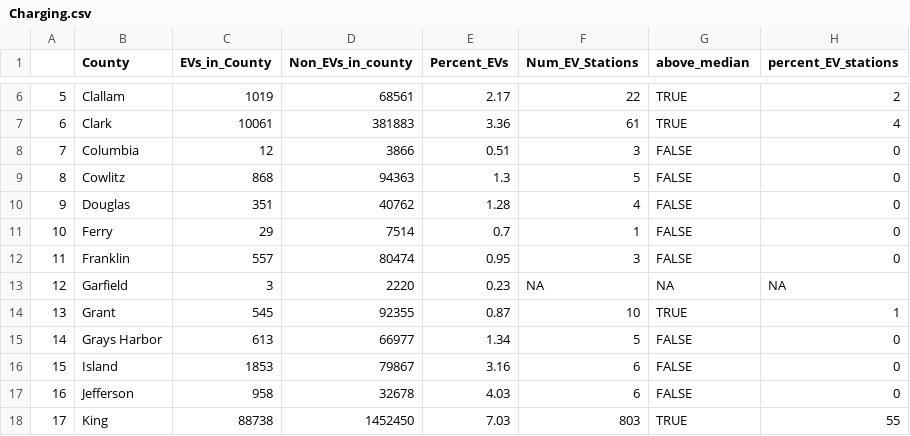
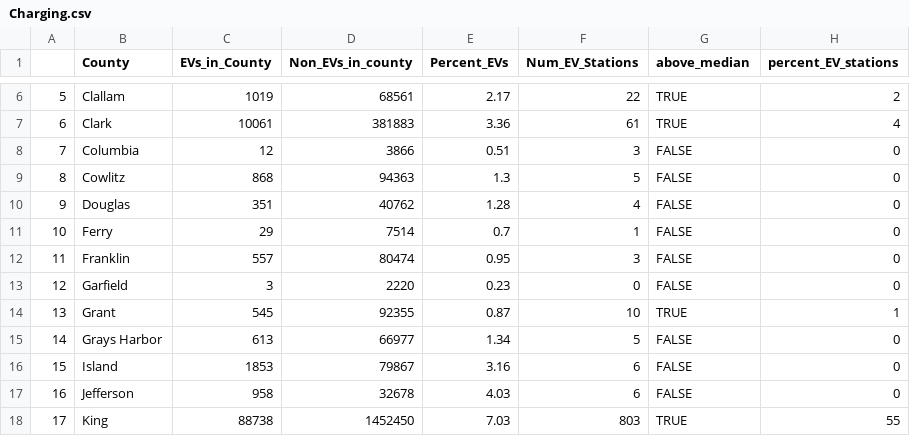
Before and after one commit to info-201-wi24/final-project-BC_5, a CSV file: Charging.csv, drawn as a sheet; only a part is shown, gaps mark what is left out.

Commit message:
Update Charging.csv

```diff
--- a/Charging.csv
+++ b/Charging.csv
@@ -12,3 +12,3 @@
 "11","Franklin",557,80474,0.95,3,FALSE,0
-"12","Garfield",3,2220,0.23,NA,NA,NA
+"12","Garfield",3,2220,0.23,0,FALSE,0
 "13","Grant",545,92355,0.87,10,TRUE,1
```
